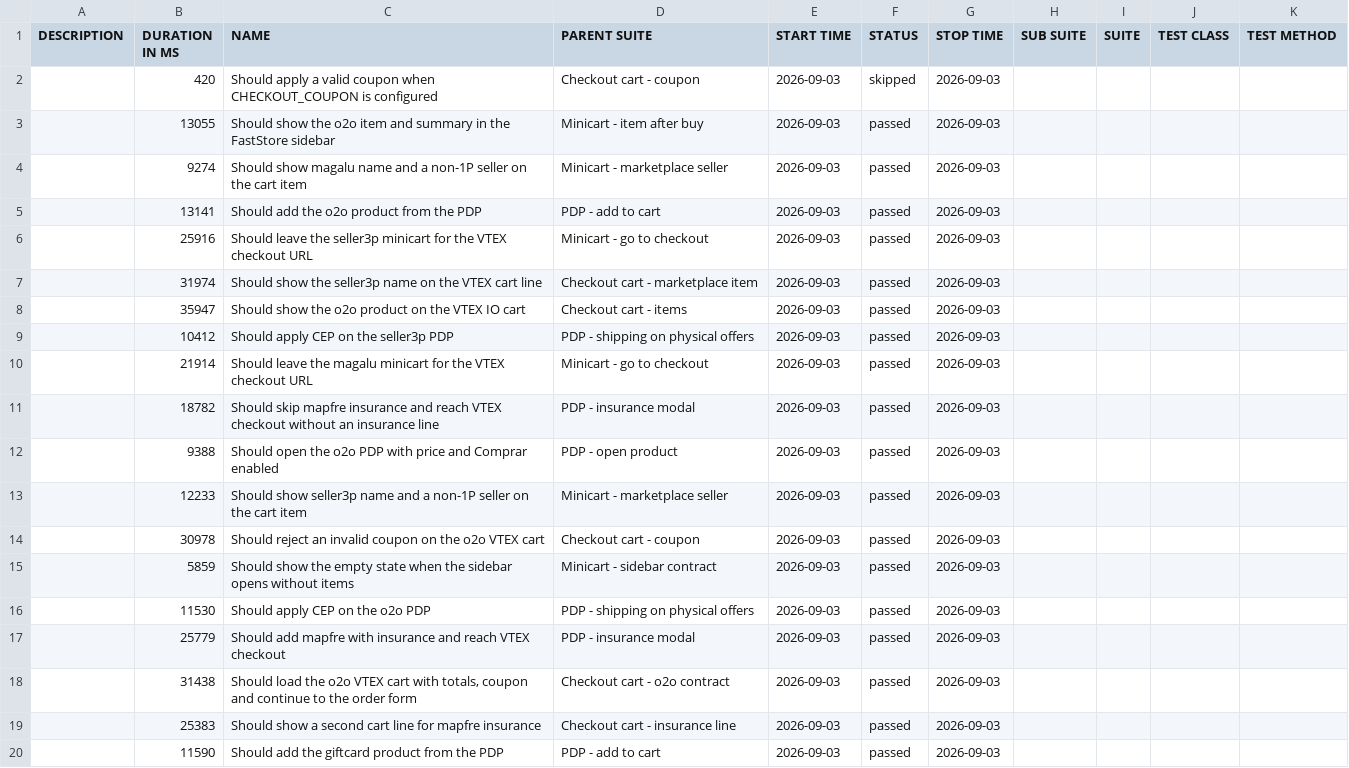
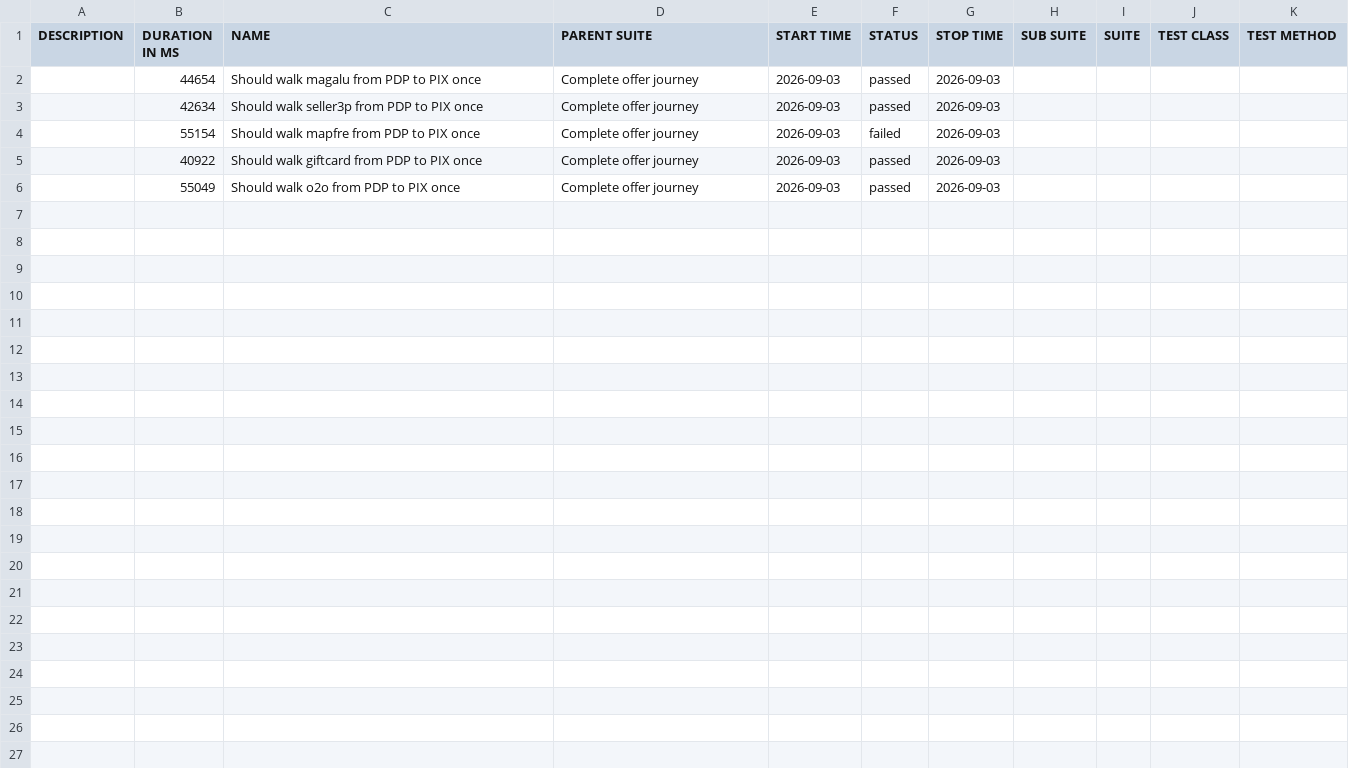
Before and after one commit to MaximusPonciano/gh-pages, a CSV file: allure-report/data/suites.csv, drawn as a sheet; only a part is shown; the diff covers the shown part only.

```diff
--- a/allure-report/data/suites.csv
+++ b/allure-report/data/suites.csv
@@ -1,20 +1,6 @@
 "DESCRIPTION","DURATION IN MS","NAME","PARENT SUITE","START TIME","STATUS","STOP TIME","SUB SUITE","SUITE","TEST CLASS","TEST METHOD"
-"","420","Should apply a valid coupon when CHECKOUT_COUPON is configured","Checkout cart - coupon","2026-09-03","skipped","2026-09-03","","","",""
-"","13055","Should show the o2o item and summary in the FastStore sidebar","Minicart - item after buy","2026-09-03","passed","2026-09-03","","","",""
-"","9274","Should show magalu name and a non-1P seller on the cart item","Minicart - marketplace seller","2026-09-03","passed","2026-09-03","","","",""
-"","13141","Should add the o2o product from the PDP","PDP - add to cart","2026-09-03","passed","2026-09-03","","","",""
-"","25916","Should leave the seller3p minicart for the VTEX checkout URL","Minicart - go to checkout","2026-09-03","passed","2026-09-03","","","",""
-"","31974","Should show the seller3p name on the VTEX cart line","Checkout cart - marketplace item","2026-09-03","passed","2026-09-03","","","",""
-"","35947","Should show the o2o product on the VTEX IO cart","Checkout cart - items","2026-09-03","passed","2026-09-03","","","",""
-"","10412","Should apply CEP on the seller3p PDP","PDP - shipping on physical offers","2026-09-03","passed","2026-09-03","","","",""
-"","21914","Should leave the magalu minicart for the VTEX checkout URL","Minicart - go to checkout","2026-09-03","passed","2026-09-03","","","",""
-"","18782","Should skip mapfre insurance and reach VTEX checkout without an insurance line","PDP - insurance modal","2026-09-03","passed","2026-09-03","","","",""
-"","9388","Should open the o2o PDP with price and Comprar enabled","PDP - open product","2026-09-03","passed","2026-09-03","","","",""
-"","12233","Should show seller3p name and a non-1P seller on the cart item","Minicart - marketplace seller","2026-09-03","passed","2026-09-03","","","",""
-"","30978","Should reject an invalid coupon on the o2o VTEX cart","Checkout cart - coupon","2026-09-03","passed","2026-09-03","","","",""
-"","5859","Should show the empty state when the sidebar opens without items","Minicart - sidebar contract","2026-09-03","passed","2026-09-03","","","",""
-"","11530","Should apply CEP on the o2o PDP","PDP - shipping on physical offers","2026-09-03","passed","2026-09-03","","","",""
-"","25779","Should add mapfre with insurance and reach VTEX checkout","PDP - insurance modal","2026-09-03","passed","2026-09-03","","","",""
-"","31438","Should load the o2o VTEX cart with totals, coupon and continue to the order form","Checkout cart - o2o contract","2026-09-03","passed","2026-09-03","","","",""
-"","25383","Should show a second cart line for mapfre insurance","Checkout cart - insurance line","2026-09-03","passed","2026-09-03","","","",""
-"","11590","Should add the giftcard product from the PDP","PDP - add to cart","2026-09-03","passed","2026-09-03","","","",""
+"","44654","Should walk magalu from PDP to PIX once","Complete offer journey","2026-09-03","passed","2026-09-03","","","",""
+"","42634","Should walk seller3p from PDP to PIX once","Complete offer journey","2026-09-03","passed","2026-09-03","","","",""
+"","55154","Should walk mapfre from PDP to PIX once","Complete offer journey","2026-09-03","failed","2026-09-03","","","",""
+"","40922","Should walk giftcard from PDP to PIX once","Complete offer journey","2026-09-03","passed","2026-09-03","","","",""
+"","55049","Should walk o2o from PDP to PIX once","Complete offer journey","2026-09-03","passed","2026-09-03","","","",""
```
Also changed, not shown: 10 removed rows elsewhere in this file, 33 other files.
